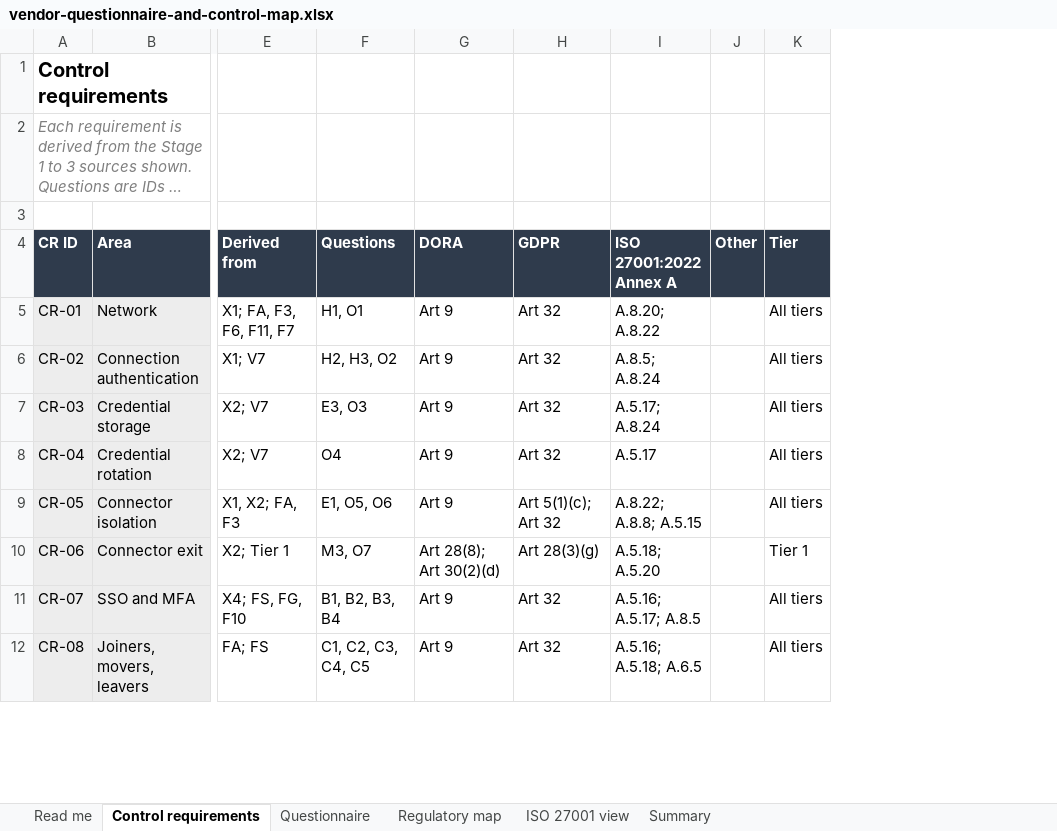
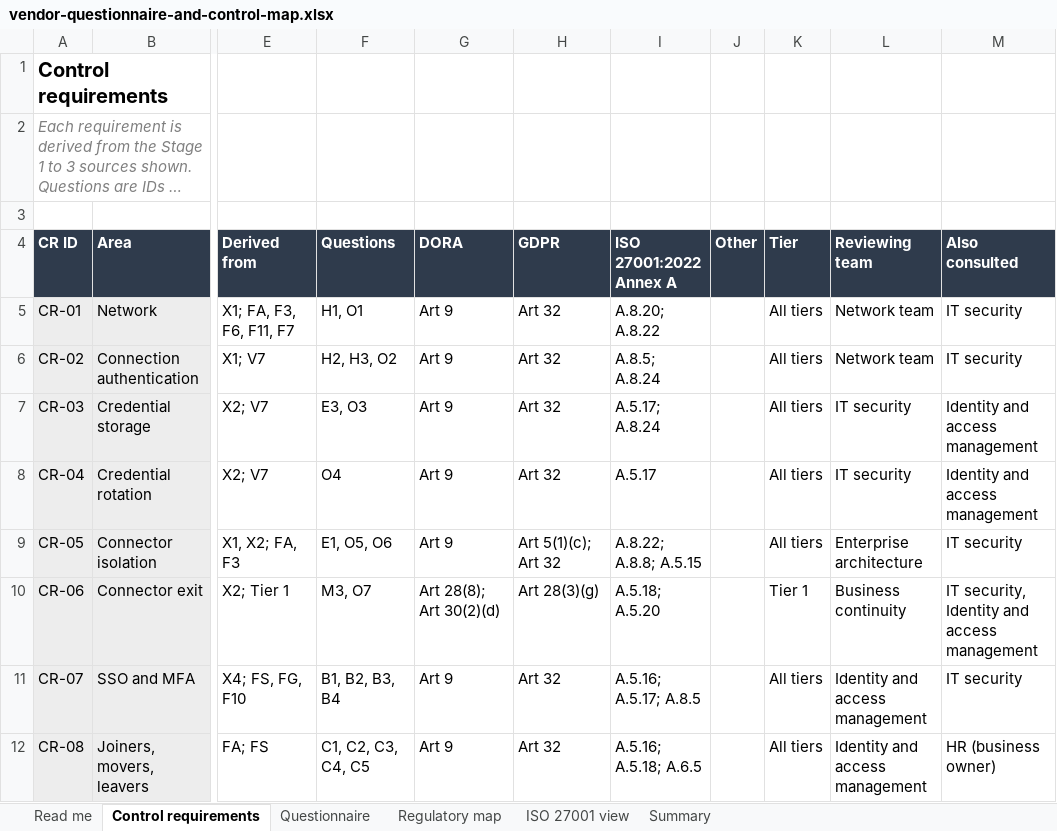
Before and after one commit to gandalops/tprm-travel-saas-case-study, an Excel workbook: 04-controls/vendor-questionnaire-and-control-map.xlsx, sheet Control requirements, drawn as a sheet; only a part is shown, gaps mark what is left out; long unchanged cells end in …; values as stored, in another font and other column widths than the file's, no borders; the diff names each change by its address in the sheet, - before the commit and + after, or states it on an @@ line.

Commit message:
Add files via upload
Add reviewing team columns to the control and questionnaire sheets

```diff
--- a/04-controls/vendor-questionnaire-and-control-map.xlsx (sheet Control requirements)
+++ b/04-controls/vendor-questionnaire-and-control-map.xlsx (sheet Control requirements)
+column L (Reviewing team), rows 5-12: Network team | Network team | IT security | IT security | Enterprise architecture | Business continuity | Identity and access management | Identity and access management
+column M (Also consulted), rows 5-12: IT security | IT security | Identity and access management | Identity and access management | IT security | IT security, Identity and access management | IT security | HR (business owner)
```
Also changed, not shown: sheet Questionnaire, sheet Read me.
